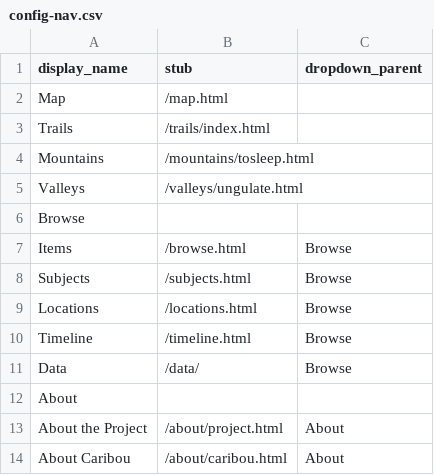
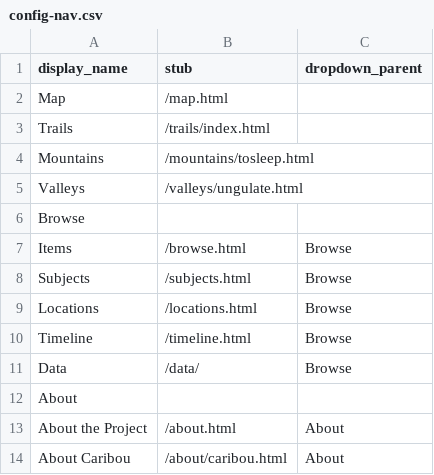
Before and after one commit to thecdil/storying_combined, a CSV file: _data/config-nav.csv, drawn as a sheet.

```diff
--- a/_data/config-nav.csv
+++ b/_data/config-nav.csv
@@ -12,3 +12,3 @@ Data,/data/,Browse
 About,,
-About the Project,/about/project.html,About
+About the Project,/about.html,About
 About Caribou,/about/caribou.html,About
```
Also changed, not shown: 11 other files.
